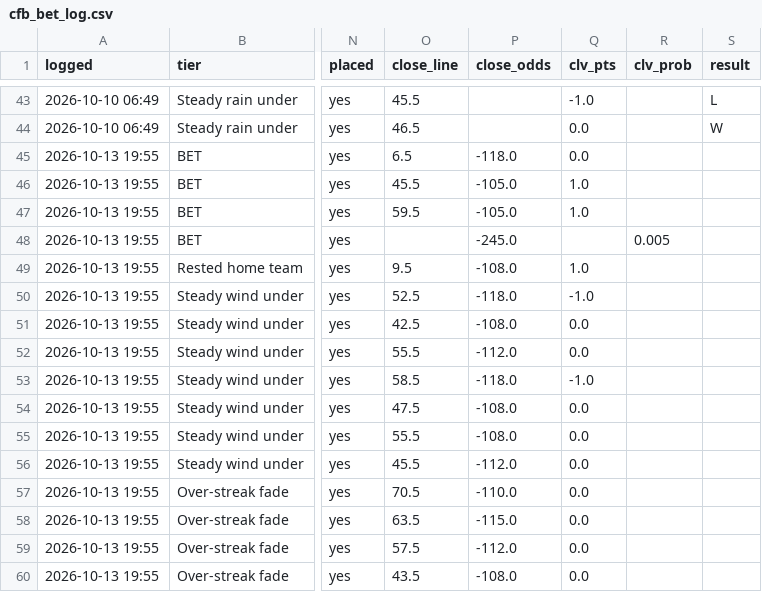
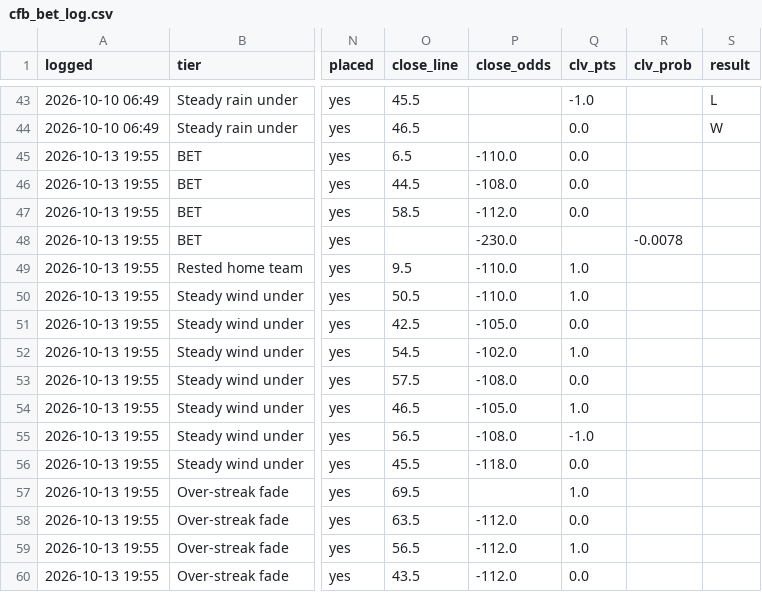
Before and after one commit to PatDyer12/First-one, a CSV file: betting/cfb_bet_log.csv, drawn as a sheet; only a part is shown, gaps mark what is left out; the diff covers the shown part only; the diff names each change by its address in the sheet, - before the commit and + after, or states it on an @@ line.

```diff
--- a/betting/cfb_bet_log.csv
+++ b/betting/cfb_bet_log.csv
-P45 (close_odds): -118.0
+P45 (close_odds): -110.0
-O46 (close_line): 45.5
+O46 (close_line): 44.5
-P46 (close_odds): -105.0
+P46 (close_odds): -108.0
-Q46:Q47 (clv_pts): 1.0
+Q46:Q47 (clv_pts): 0.0
-O47 (close_line): 59.5
+O47 (close_line): 58.5
-P47 (close_odds): -105.0
+P47 (close_odds): -112.0
-P48 (close_odds): -245.0
+P48 (close_odds): -230.0
-R48 (clv_prob): 0.005
+R48 (clv_prob): -0.0078
-P49 (close_odds): -108.0
+P49 (close_odds): -110.0
-O50 (close_line): 52.5
+O50 (close_line): 50.5
-P50 (close_odds): -118.0
+P50 (close_odds): -110.0
-Q50 (clv_pts): -1.0
+Q50 (clv_pts): 1.0
-P51 (close_odds): -108.0
+P51 (close_odds): -105.0
-O52 (close_line): 55.5
+O52 (close_line): 54.5
-P52 (close_odds): -112.0
+P52 (close_odds): -102.0
-Q52 (clv_pts): 0.0
+Q52 (clv_pts): 1.0
-O53 (close_line): 58.5
+O53 (close_line): 57.5
-P53 (close_odds): -118.0
+P53 (close_odds): -108.0
-Q53 (clv_pts): -1.0
+Q53 (clv_pts): 0.0
-O54 (close_line): 47.5
+O54 (close_line): 46.5
-P54 (close_odds): -108.0
+P54 (close_odds): -105.0
-Q54 (clv_pts): 0.0
+Q54 (clv_pts): 1.0
-O55 (close_line): 55.5
+O55 (close_line): 56.5
-Q55 (clv_pts): 0.0
+Q55 (clv_pts): -1.0
-P56 (close_odds): -112.0
+P56 (close_odds): -118.0
-O57 (close_line): 70.5
+O57 (close_line): 69.5
-P57 (close_odds): -110.0
+P57 (close_odds): (empty)
-Q57 (clv_pts): 0.0
+Q57 (clv_pts): 1.0
-P58 (close_odds): -115.0
+P58 (close_odds): -112.0
-O59 (close_line): 57.5
+O59 (close_line): 56.5
-Q59 (clv_pts): 0.0
+Q59 (clv_pts): 1.0
-P60 (close_odds): -108.0
+P60 (close_odds): -112.0
```
Also changed, not shown: 3 added rows and 6 edited cells elsewhere in this file, 1 other file.
